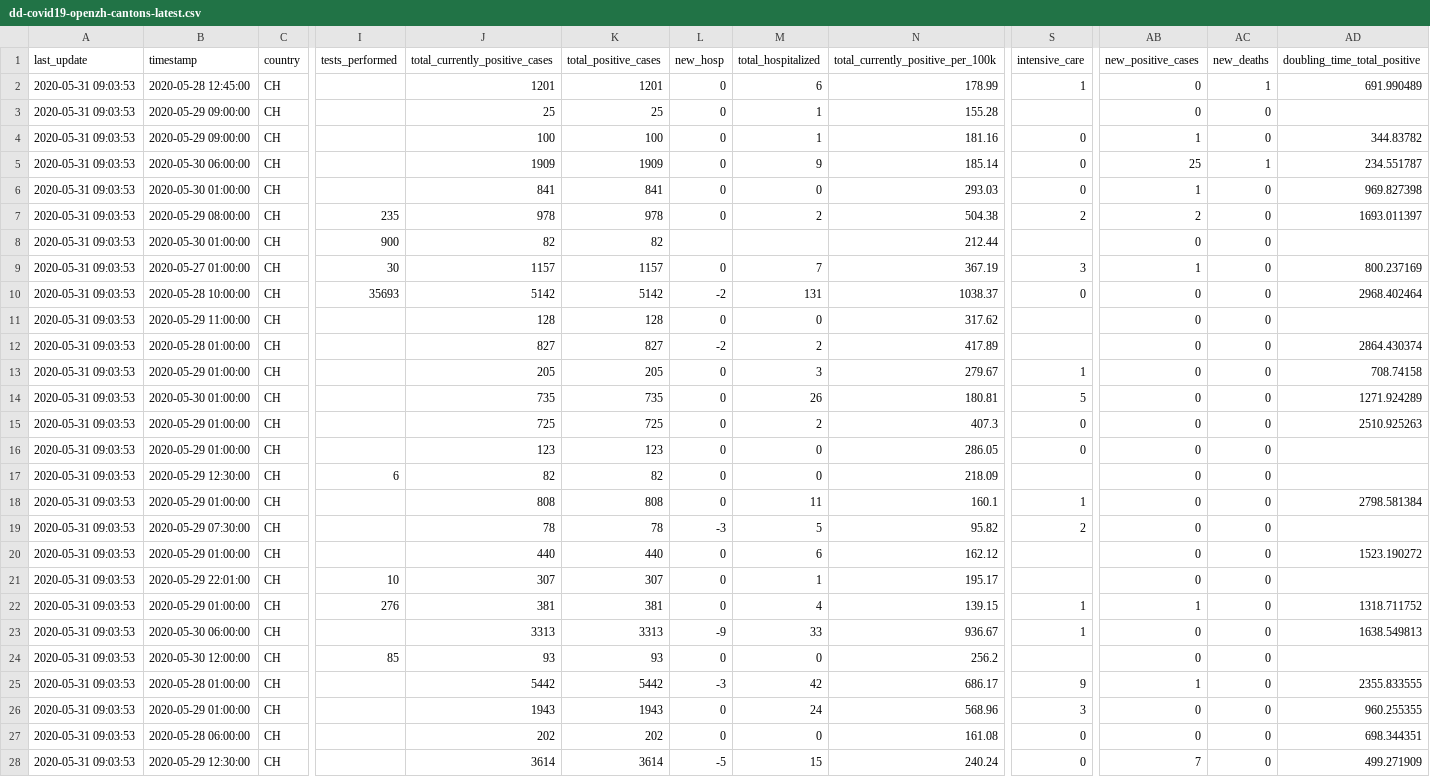
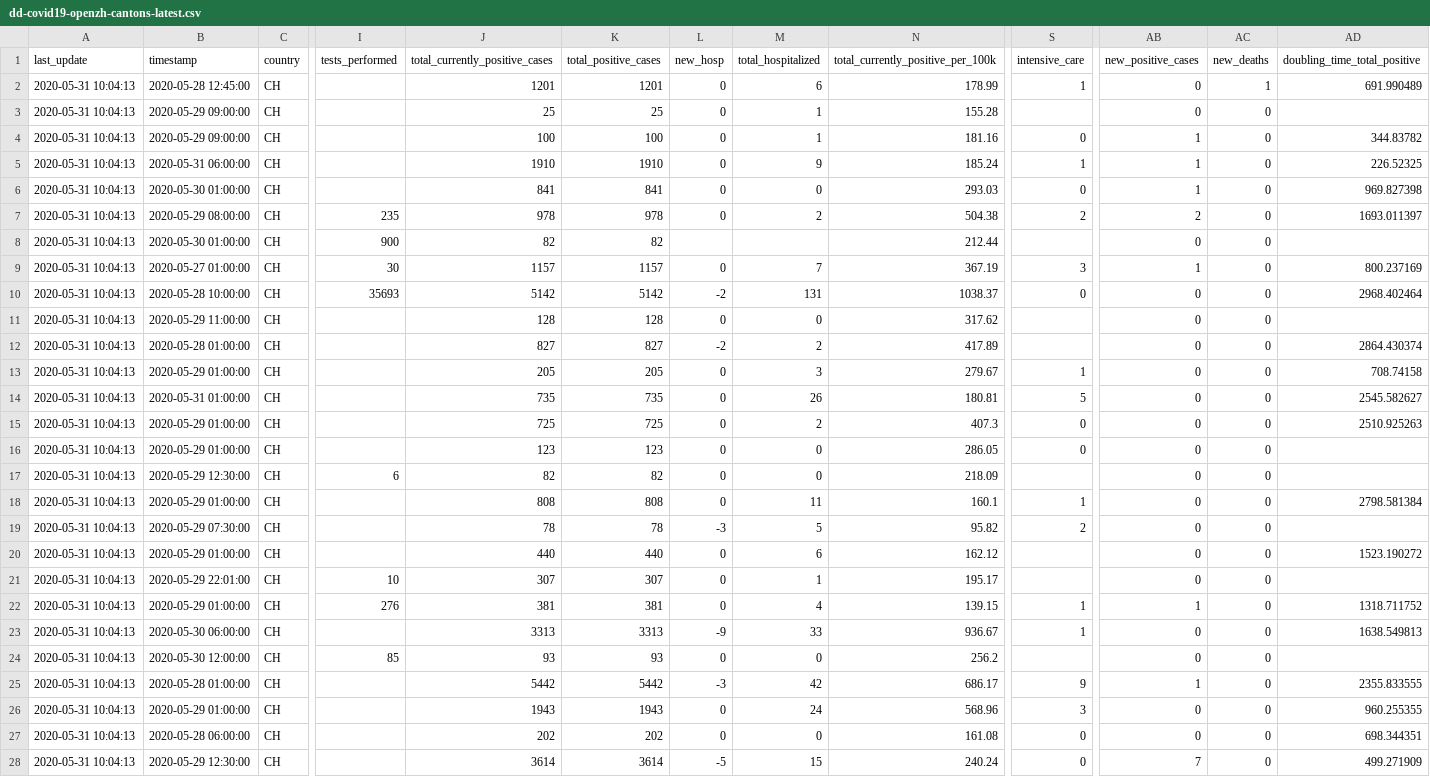
Before and after one commit to ddrobotec/ddrobotec.github.io, a CSV file: covid19_openzh_data/dd-covid19-openzh-cantons-latest.csv, drawn as a sheet; only a part is shown, gaps mark what is left out; the diff names each change by its address in the sheet, - before the commit and + after, or states it on an @@ line.

```diff
--- a/covid19_openzh_data/dd-covid19-openzh-cantons-latest.csv
+++ b/covid19_openzh_data/dd-covid19-openzh-cantons-latest.csv
-A2:A28 (last_update): 2020-05-31 09:03:53
+A2:A28 (last_update): 2020-05-31 10:04:13
-B5 (timestamp): 2020-05-30 06:00:00
+B5 (timestamp): 2020-05-31 06:00:00
-J5 (total_currently_positive_cases): 1909
+J5 (total_currently_positive_cases): 1910
-K5 (total_positive_cases): 1909
+K5 (total_positive_cases): 1910
-N5: 185.14
+N5: 185.24
-S5 (intensive_care): 0
+S5 (intensive_care): 1
-AB5 (new_positive_cases): 25
+AB5 (new_positive_cases): 1
-AC5 (new_deaths): 1
+AC5 (new_deaths): 0
-AD5 (doubling_time_total_positive): 234.551787
+AD5 (doubling_time_total_positive): 226.52325
-B14 (timestamp): 2020-05-30 01:00:00
+B14 (timestamp): 2020-05-31 01:00:00
-AD14 (doubling_time_total_positive): 1271.924289
+AD14 (doubling_time_total_positive): 2545.582627
```
Also changed, not shown: covid19_openzh_data/dd-covid19-openzh-cantons-latest-by-time.csv, covid19_openzh_data/dd-covid19-openzh-cantons-latest_v3.csv, 3 other files.
